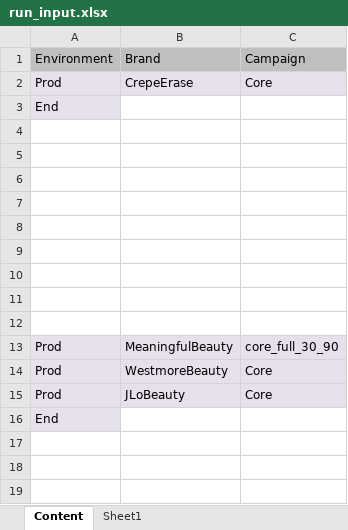
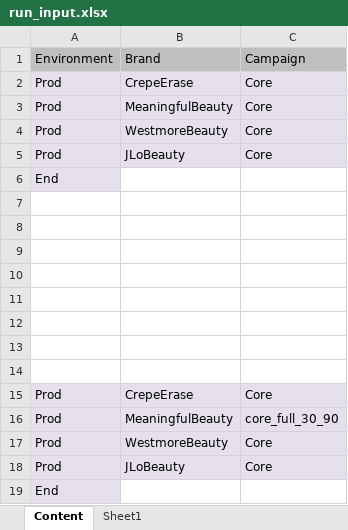
Before and after one commit to Bharathi28/gr_optimization, an Excel workbook: gr_optimization/Input_Output/ContentValidation/run_input.xlsx, sheet Content, drawn as a sheet; values as stored, in another font and other column widths than the file's, no borders; addresses are those after the commit; the diff names each change by its address in the sheet, - before the commit and + after, or states it on an @@ line.

Commit message:
Feb 9 - Content Updates

```diff
--- a/gr_optimization/Input_Output/ContentValidation/run_input.xlsx (sheet Content)
+++ b/gr_optimization/Input_Output/ContentValidation/run_input.xlsx (sheet Content)
+row 3: Prod | MeaningfulBeauty | Core
+row 4: Prod | WestmoreBeauty | Core
+row 5: Prod | JLoBeauty | Core
-row 15: (empty)
+row 15: Prod | CrepeErase | Core
-A15:C15 fill: none
+A15:C15 fill: #E6E0EC
```
Also changed, not shown: 4 other files.
